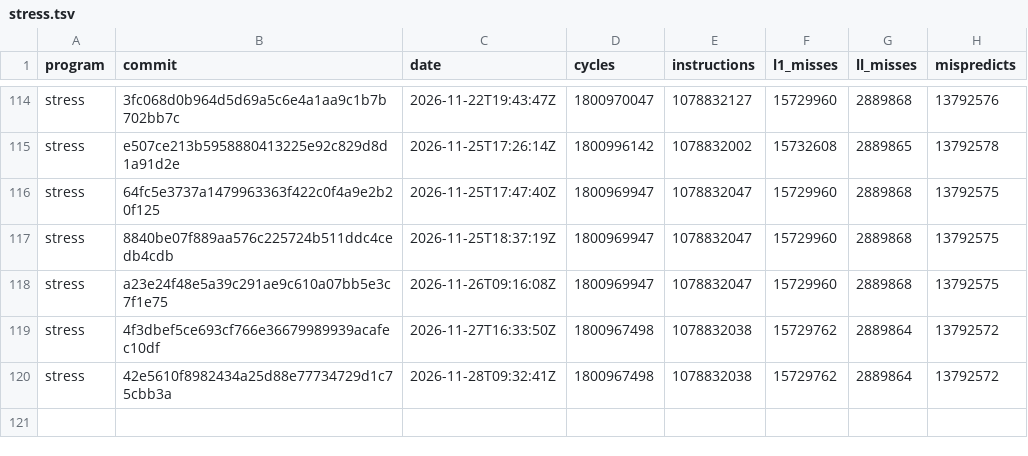
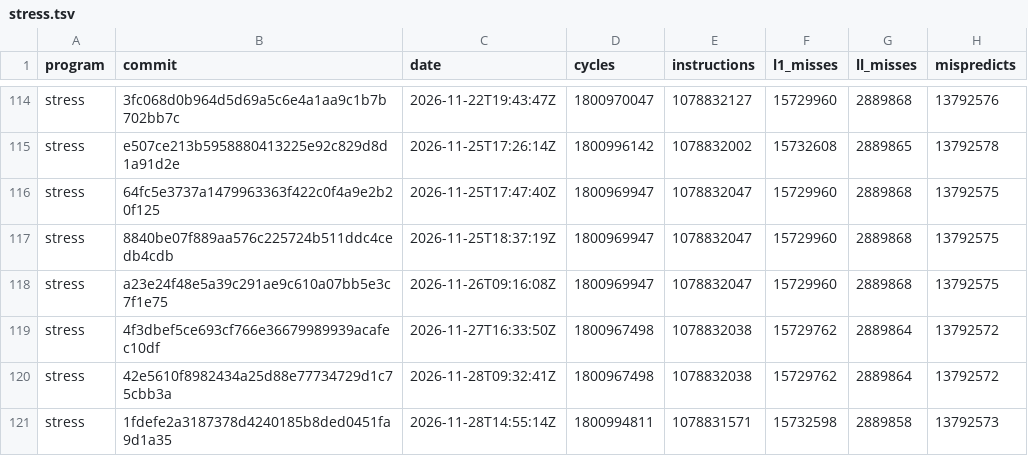
Before and after one commit to zane-lang/compiler, a TSV file: stress.tsv, drawn as a sheet; only a part is shown, gaps mark what is left out; the diff names each change by its address in the sheet, - before the commit and + after, or states it on an @@ line.

```diff
--- a/stress.tsv
+++ b/stress.tsv
+row 121: stress | 1fdefe2a3187378d4240185b8ded0451fa9d1a35 | 2026-11-28T14:55:14Z | 1800994811 | 1078831571 | 15732598 | 2889858 | 13792573
```
Also changed, not shown: latest.tsv, stress-plain.tsv, 1 other file.
